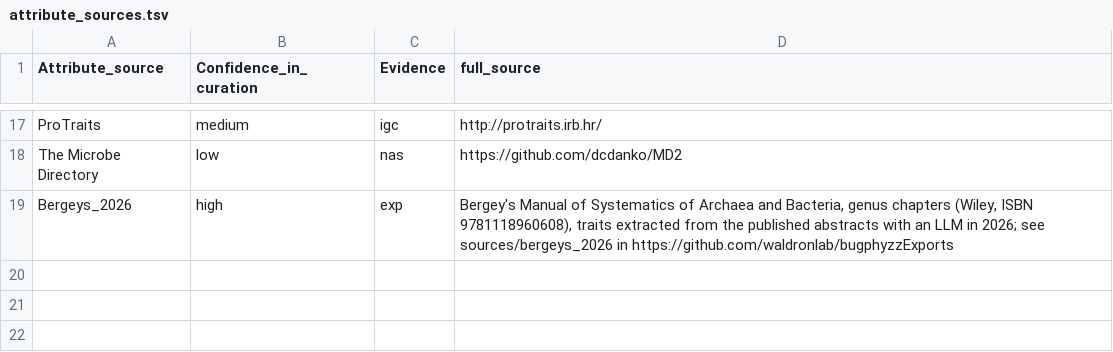
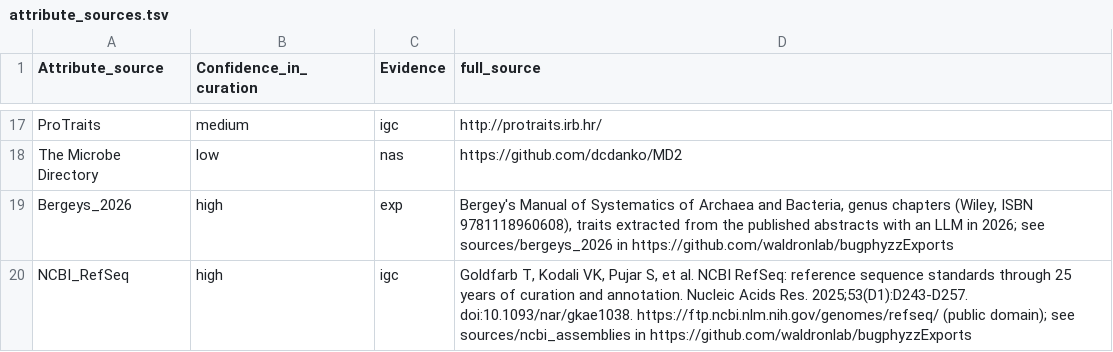
Before and after one commit to waldronlab/bugphyzz, a TSV file: inst/extdata/attribute_sources.tsv, drawn as a sheet; only a part is shown, gaps mark what is left out; the diff names each change by its address in the sheet, - before the commit and + after, or states it on an @@ line.

```diff
--- a/inst/extdata/attribute_sources.tsv
+++ b/inst/extdata/attribute_sources.tsv
+row 20: NCBI_RefSeq | high | igc | Goldfarb T, Kodali VK, Pujar S, et al. NCBI RefSeq: reference sequence standards through 25 years of curation and annotation. Nucleic Acids Res. 2025;53(D1):D243-D257. doi:10.1093/nar/gkae1038. https://ftp.ncbi.nlm.nih.gov/genomes/refseq/ (public domain); see sources/ncbi_assemblies in https://github.com/waldronlab/bugphyzzExports
```
Also changed, not shown: 2 other files.
